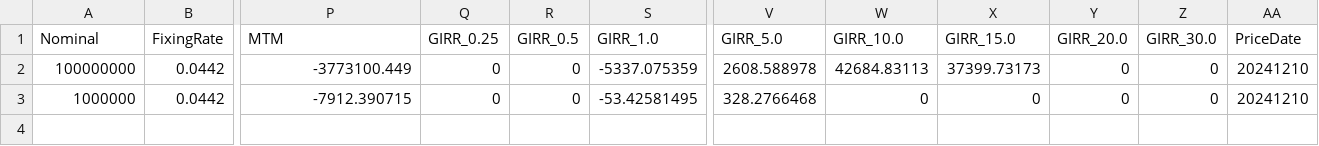
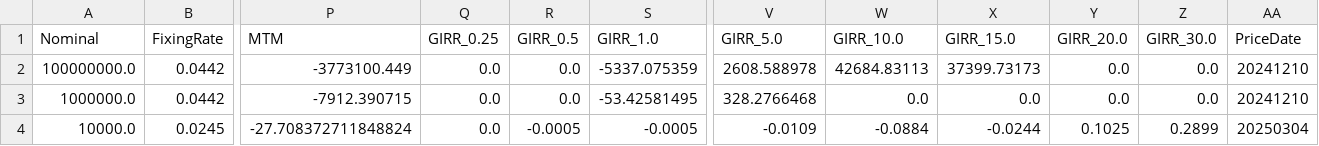
Before and after one commit to ciiadaesun/QuantCpp, a CSV file: FRTB_Python/Book/IRS/IRS.csv, drawn as a sheet; only a part is shown, gaps mark what is left out; rows hold the shown columns only; the diff names each change by its address in the sheet, - before the commit and + after, or states it on an @@ line.

```diff
--- a/FRTB_Python/Book/IRS/IRS.csv
+++ b/FRTB_Python/Book/IRS/IRS.csv
-A2 (Nominal): 100000000
+A2 (Nominal): 100000000.0
-Q2:Q3 (GIRR_0.25): 0
+Q2:Q3 (GIRR_0.25): 0.0
-R2:R3 (GIRR_0.5): 0
+R2:R3 (GIRR_0.5): 0.0
-Y2:Y3 (GIRR_20.0): 0
+Y2:Y3 (GIRR_20.0): 0.0
-Z2:Z3 (GIRR_30.0): 0
+Z2:Z3 (GIRR_30.0): 0.0
-A3 (Nominal): 1000000
+A3 (Nominal): 1000000.0
-W3 (GIRR_10.0): 0
+W3 (GIRR_10.0): 0.0
-X3 (GIRR_15.0): 0
+X3 (GIRR_15.0): 0.0
+row 4: 10000.0 | 0.0245 | -27.708372711848824 | 0.0 | -0.0005 | -0.0005 | -0.0109 | -0.0884 | -0.0244 | 0.1025 | 0.2899 | 20250304
```
Also changed, not shown: FRTB_Python/Book/Bond/Bond.csv, 2 other files.
